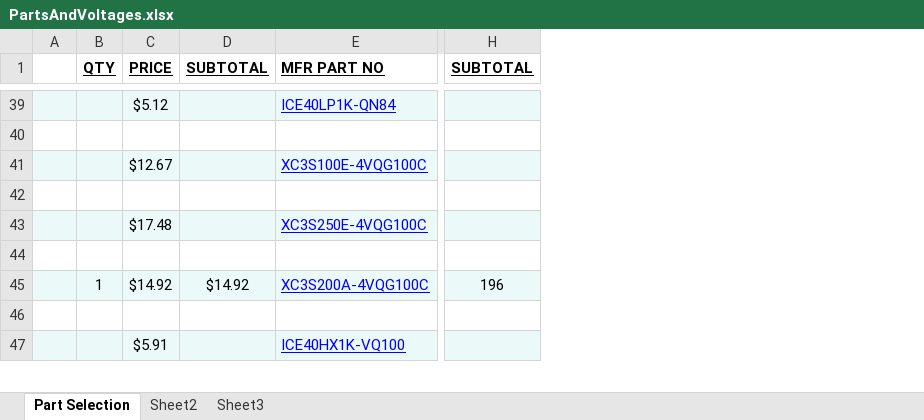
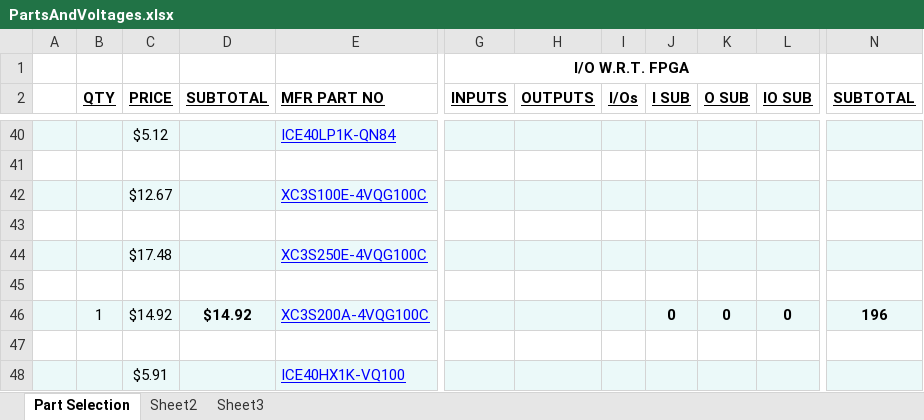
Before and after one commit to ESECapstone2015/WiCam, an Excel workbook: PartsAndVoltages.xlsx, sheet Part Selection, drawn as a sheet; only a part is shown, gaps mark what is left out; values as stored, in another font and other column widths than the file's, no borders; addresses are those after the commit; rows hold the shown columns only; the diff covers the shown part only; the diff names each change by its address in the sheet, - before the commit and + after, or states it on an @@ line.

Commit message:
Added I/O requirements to Parts...xls

```diff
--- a/PartsAndVoltages.xlsx (sheet Part Selection)
+++ b/PartsAndVoltages.xlsx (sheet Part Selection)
+column G (INPUTS), empty
+column H (OUTPUTS), empty
+column I (I/Os), empty
+column J (I SUB), row 46: 0
+column K (O SUB), row 46: 0
+column L (IO SUB), row 46: 0
+row 1:  |  |  |  |  | I/O W.R.T. FPGA
-D46 bold: off
+D46 bold: on
-N46 bold: off
+N46 bold: on
```
Also changed, not shown: cell formats elsewhere in this sheet, formulas that keep their value.
